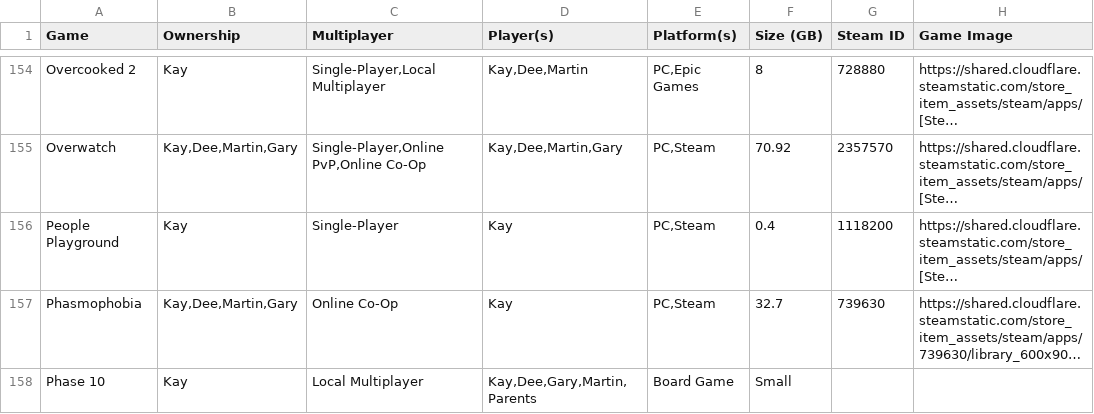
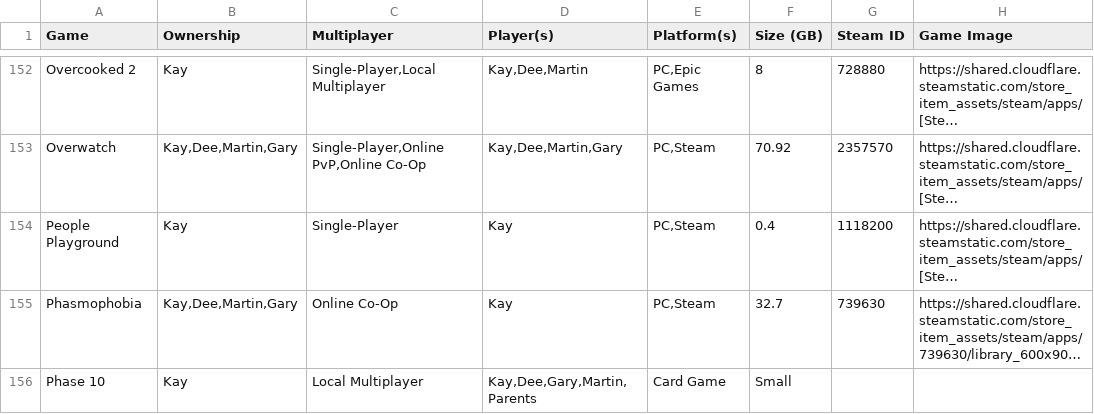
Before and after one commit to kay-who-codes/Game-Library, a CSV file: games.csv, drawn as a sheet; only a part is shown, gaps mark what is left out; long unchanged cells end in …; addresses are those after the commit; the diff covers the shown part only; the diff names each change by its address in the sheet, - before the commit and + after, or states it on an @@ line.

Commit message:
Update games.csv

```diff
--- a/games.csv
+++ b/games.csv
-E156 (Platform(s)): Board Game
+E156 (Platform(s)): Card Game
```
Also changed, not shown: 6 removed rows and 14 edited cells elsewhere in this file.
